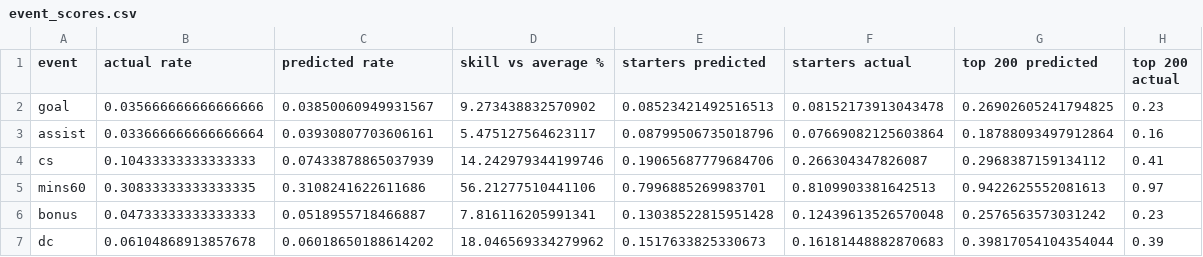
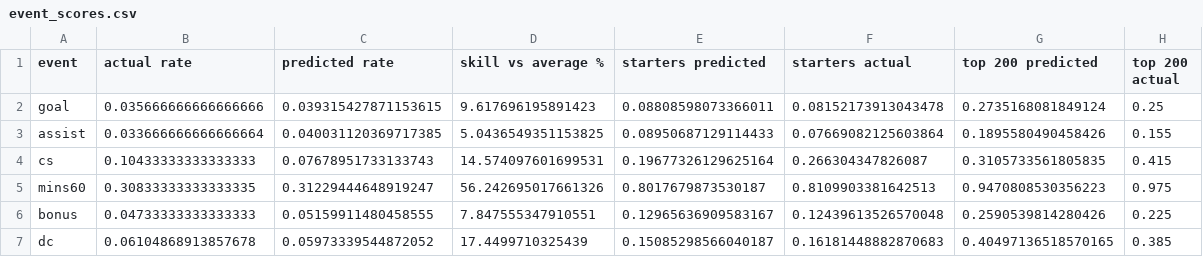
Before and after one commit to Araks2802/fpl-predictor, a CSV file: models/event_scores.csv, drawn as a sheet.

```diff
--- a/models/event_scores.csv
+++ b/models/event_scores.csv
@@ -1,7 +1,7 @@
 event,actual rate,predicted rate,skill vs average %,starters predicted,starters actual,top 200 predicted,top 200 actual
-goal,0.035666666666666666,0.03850060949931567,9.273438832570902,0.08523421492516513,0.08152173913043478,0.26902605241794825,0.23
-assist,0.033666666666666664,0.03930807703606161,5.475127564623117,0.08799506735018796,0.07669082125603864,0.18788093497912864,0.16
-cs,0.10433333333333333,0.07433878865037939,14.242979344199746,0.19065687779684706,0.266304347826087,0.2968387159134112,0.41
-mins60,0.30833333333333335,0.3108241622611686,56.21277510441106,0.7996885269983701,0.8109903381642513,0.9422625552081613,0.97
-bonus,0.04733333333333333,0.0518955718466887,7.816116205991341,0.13038522815951428,0.12439613526570048,0.2576563573031242,0.23
-dc,0.06104868913857678,0.06018650188614202,18.046569334279962,0.1517633825330673,0.16181448882870683,0.39817054104354044,0.39
+goal,0.035666666666666666,0.039315427871153615,9.617696195891423,0.08808598073366011,0.08152173913043478,0.2735168081849124,0.25
+assist,0.033666666666666664,0.040031120369717385,5.0436549351153825,0.08950687129114433,0.07669082125603864,0.1895580490458426,0.155
+cs,0.10433333333333333,0.07678951733133743,14.574097601699531,0.19677326129625164,0.266304347826087,0.3105733561805835,0.415
+mins60,0.30833333333333335,0.31229444648919247,56.242695017661326,0.8017679873530187,0.8109903381642513,0.9470808530356223,0.975
+bonus,0.04733333333333333,0.05159911480458555,7.847555347910551,0.12965636909583167,0.12439613526570048,0.2590539814280426,0.225
+dc,0.06104868913857678,0.05973339544872052,17.4499710325439,0.15085298566040187,0.16181448882870683,0.40497136518570165,0.385
```
Also changed, not shown: models/event_test_predictions.csv, models/test_predictions.csv, 21 other files.
